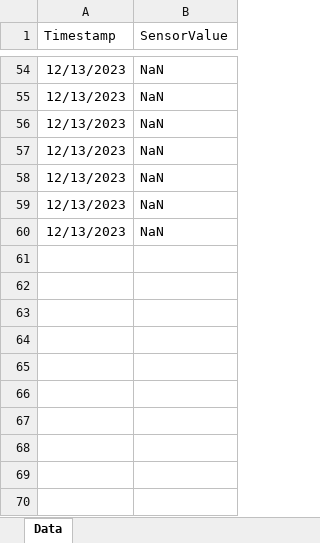
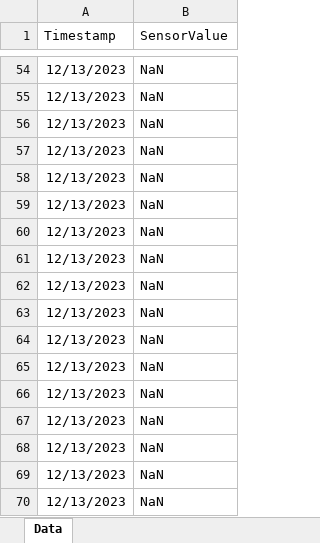
Before and after one commit to tkt08/GroundStation, an Excel workbook: backend/SensorData.xlsx, sheet Data, drawn as a sheet; only a part is shown, gaps mark what is left out; values as stored, in another font and other column widths than the file's, no borders; the diff names each change by its address in the sheet, - before the commit and + after, or states it on an @@ line.

Commit message:
結果

```diff
--- a/backend/SensorData.xlsx (sheet Data)
+++ b/backend/SensorData.xlsx (sheet Data)
+row 61: 12/13/2023 | NaN
+row 62: 12/13/2023 | NaN
+row 63: 12/13/2023 | NaN
+row 64: 12/13/2023 | NaN
+row 65: 12/13/2023 | NaN
+row 66: 12/13/2023 | NaN
+row 67: 12/13/2023 | NaN
+row 68: 12/13/2023 | NaN
+row 69: 12/13/2023 | NaN
+row 70: 12/13/2023 | NaN
```
